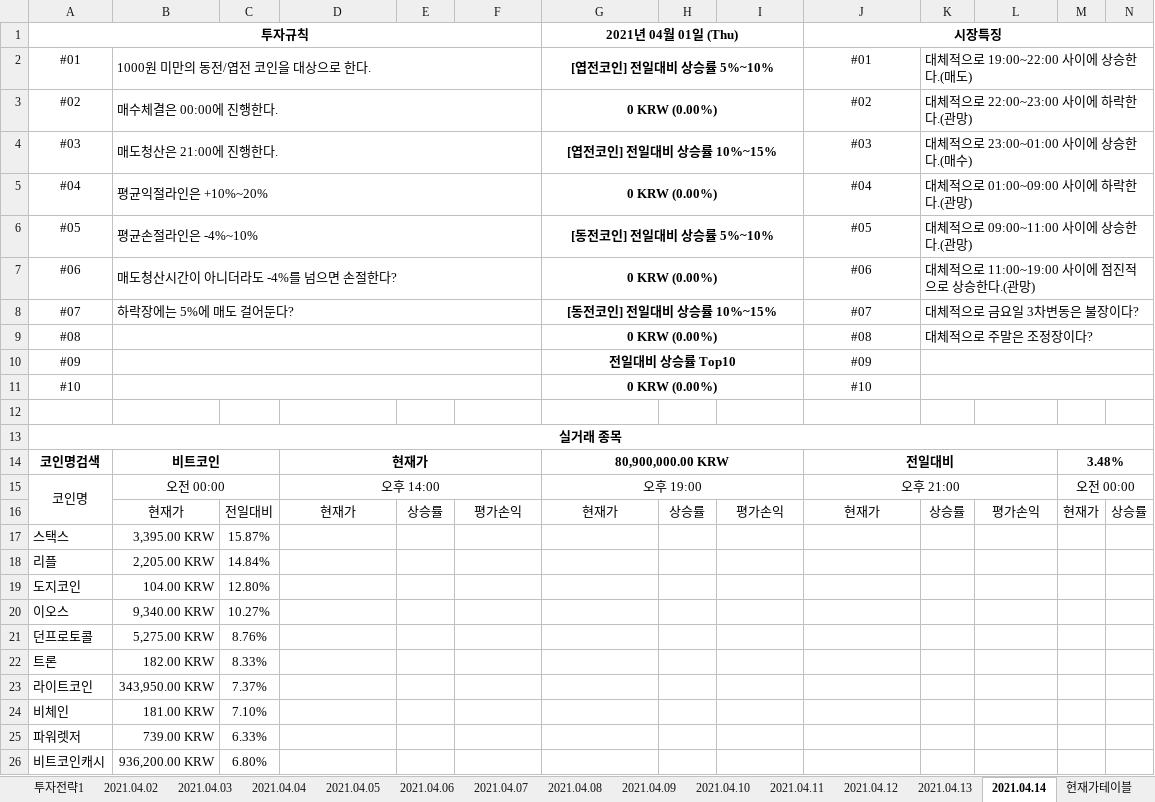
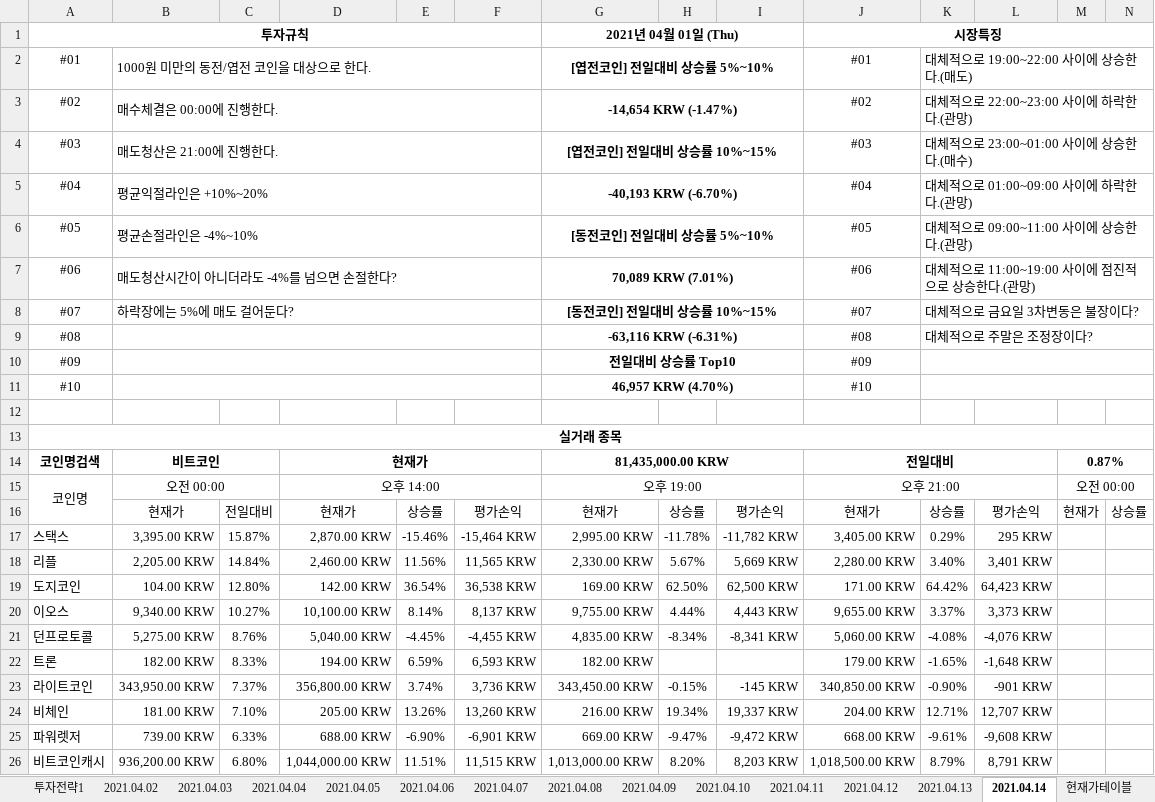
Before and after one commit to JoSihun/Upbit, an Excel workbook: 업비트투자전략1.xlsm, sheet 2021.04.14, drawn as a sheet; only a part is shown; values as stored, in another font and other column widths than the file's, no borders; charts and pictures and conditional formats not drawn; removed rows and columns are numbered as before the commit, all else as after; rows hold the shown columns only; the diff covers the shown part only; the diff names each change by its address in the sheet, - before the commit and + after, or states it on an @@ line.

```diff
--- a/업비트투자전략1.xlsm (sheet 2021.04.14)
+++ b/업비트투자전략1.xlsm (sheet 2021.04.14)
-G3: 0 KRW (0.00%)
+G3: -14,654 KRW (-1.47%)
-G5: 0 KRW (0.00%)
+G5: -40,193 KRW (-6.70%)
-G7: 0 KRW (0.00%)
+G7: 70,089 KRW (7.01%)
-G9: 0 KRW (0.00%)
+G9: -63,116 KRW (-6.31%)
-G11: 0 KRW (0.00%)
+G11: 46,957 KRW (4.70%)
-G14: 80,900,000.00 KRW
+G14: 81,435,000.00 KRW
-M14: 3.48%
+M14: 0.87%
-row 17: 스택스 | 3,395.00 KRW | 15.87%
-row 18: 리플 | 2,205.00 KRW | 14.84%
-row 19: 도지코인 | 104.00 KRW | 12.80%
-row 20: 이오스 | 9,340.00 KRW | 10.27%
-row 21: 던프로토콜 | 5,275.00 KRW | 8.76%
-row 22: 트론 | 182.00 KRW | 8.33%
-row 23: 라이트코인 | 343,950.00 KRW | 7.37%
-row 24: 비체인 | 181.00 KRW | 7.10%
-row 25: 파워렛저 | 739.00 KRW | 6.33%
-row 26: 비트코인캐시 | 936,200.00 KRW | 6.80%
+row 17: 스택스 | 3,395.00 KRW | 15.87% | 2,870.00 KRW | -15.46% | -15,464 KRW | 2,995.00 KRW | -11.78% | -11,782 KRW | 3,405.00 KRW | 0.29% | 295 KRW
+row 18: 리플 | 2,205.00 KRW | 14.84% | 2,460.00 KRW | 11.56% | 11,565 KRW | 2,330.00 KRW | 5.67% | 5,669 KRW | 2,280.00 KRW | 3.40% | 3,401 KRW
+row 19: 도지코인 | 104.00 KRW | 12.80% | 142.00 KRW | 36.54% | 36,538 KRW | 169.00 KRW | 62.50% | 62,500 KRW | 171.00 KRW | 64.42% | 64,423 KRW
+row 20: 이오스 | 9,340.00 KRW | 10.27% | 10,100.00 KRW | 8.14% | 8,137 KRW | 9,755.00 KRW | 4.44% | 4,443 KRW | 9,655.00 KRW | 3.37% | 3,373 KRW
+row 21: 던프로토콜 | 5,275.00 KRW | 8.76% | 5,040.00 KRW | -4.45% | -4,455 KRW | 4,835.00 KRW | -8.34% | -8,341 KRW | 5,060.00 KRW | -4.08% | -4,076 KRW
+row 22: 트론 | 182.00 KRW | 8.33% | 194.00 KRW | 6.59% | 6,593 KRW | 182.00 KRW |  |  | 179.00 KRW | -1.65% | -1,648 KRW
+row 23: 라이트코인 | 343,950.00 KRW | 7.37% | 356,800.00 KRW | 3.74% | 3,736 KRW | 343,450.00 KRW | -0.15% | -145 KRW | 340,850.00 KRW | -0.90% | -901 KRW
+row 24: 비체인 | 181.00 KRW | 7.10% | 205.00 KRW | 13.26% | 13,260 KRW | 216.00 KRW | 19.34% | 19,337 KRW | 204.00 KRW | 12.71% | 12,707 KRW
+row 25: 파워렛저 | 739.00 KRW | 6.33% | 688.00 KRW | -6.90% | -6,901 KRW | 669.00 KRW | -9.47% | -9,472 KRW | 668.00 KRW | -9.61% | -9,608 KRW
+row 26: 비트코인캐시 | 936,200.00 KRW | 6.80% | 1,044,000.00 KRW | 11.51% | 11,515 KRW | 1,013,000.00 KRW | 8.20% | 8,203 KRW | 1,018,500.00 KRW | 8.79% | 8,791 KRW
```
Also changed, not shown: 46 added rows, 46 removed rows and 46 edited cells elsewhere in this sheet, sheet 현재가테이블, sheet 투자전략1, sheet 2021.04.02, sheet 2021.04.03, sheet 2021.04.04, sheet 2021.04.07, 7 more sheets, charts or pictures.
